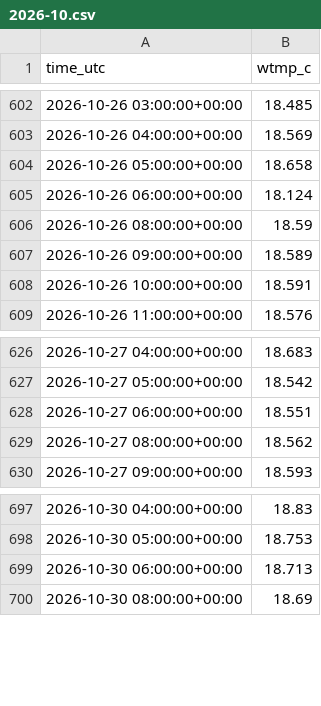
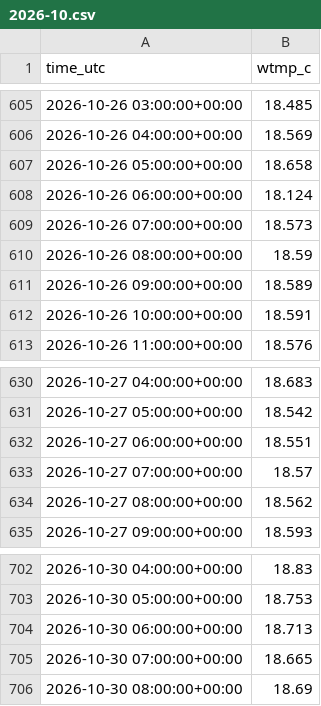
Before and after one commit to Tini-Scientific/beach-thermometer, a CSV file: data/archive/mlml_mlml_sea/2026-10.csv, drawn as a sheet; only a part is shown, gaps mark what is left out; the diff covers the shown part only.

```diff
--- a/data/archive/mlml_mlml_sea/2026-10.csv
+++ b/data/archive/mlml_mlml_sea/2026-10.csv
@@ -605,2 +608,3 @@ time_utc,wtmp_c
 2026-10-26 06:00:00+00:00,18.124
+2026-10-26 07:00:00+00:00,18.573
 2026-10-26 08:00:00+00:00,18.59
@@ -628,2 +632,3 @@ time_utc,wtmp_c
 2026-10-27 06:00:00+00:00,18.551
+2026-10-27 07:00:00+00:00,18.57
 2026-10-27 08:00:00+00:00,18.562
@@ -699,2 +704,3 @@ time_utc,wtmp_c
 2026-10-30 06:00:00+00:00,18.713
+2026-10-30 07:00:00+00:00,18.665
 2026-10-30 08:00:00+00:00,18.69
```
Also changed, not shown: 15 added rows and 1 edited cell elsewhere in this file, data/archive/bodega-bay-bml_wts/2026-10.csv, data/archive/edu_humboldt_humboldt/2026-10.csv, 57 other files.
